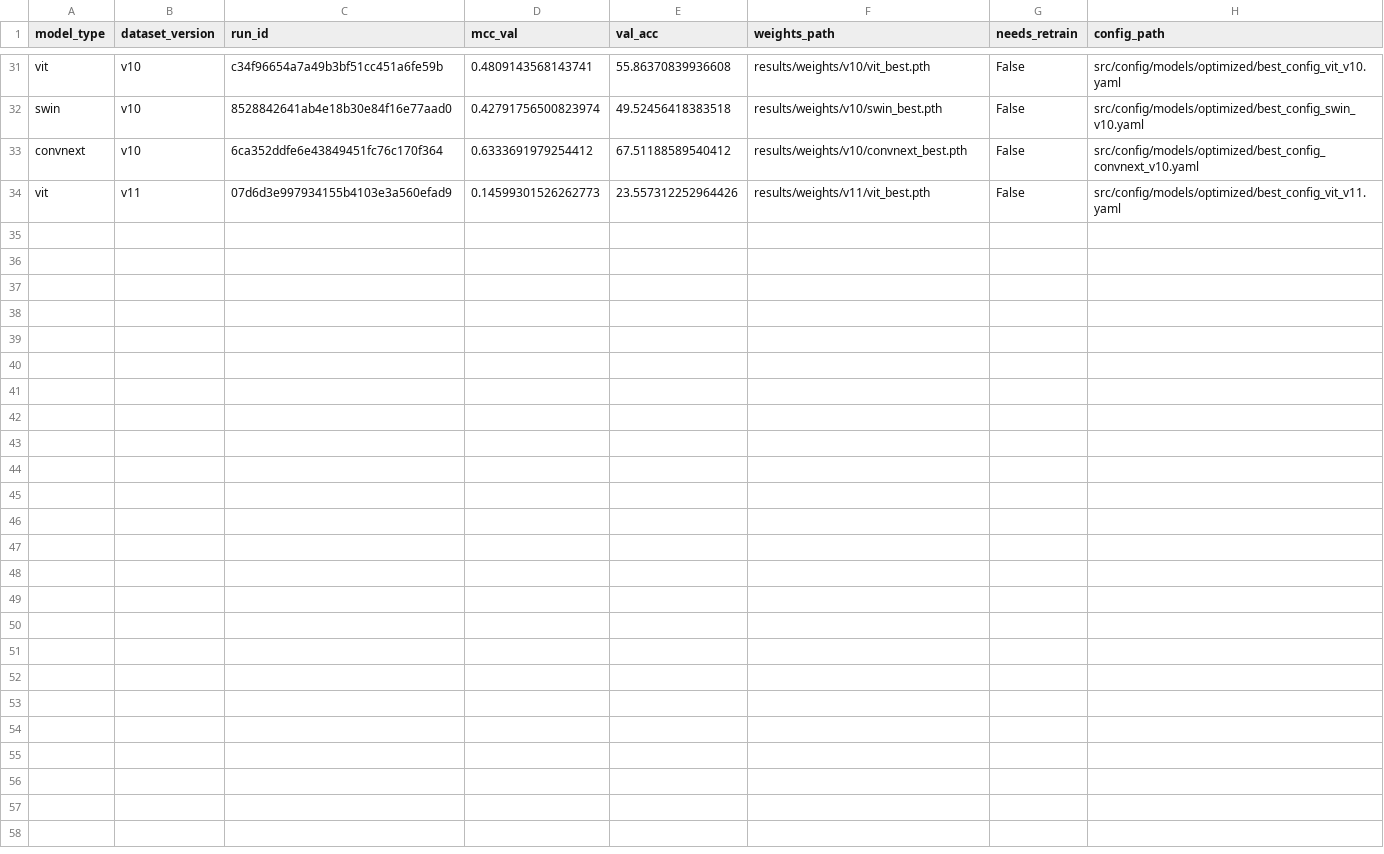
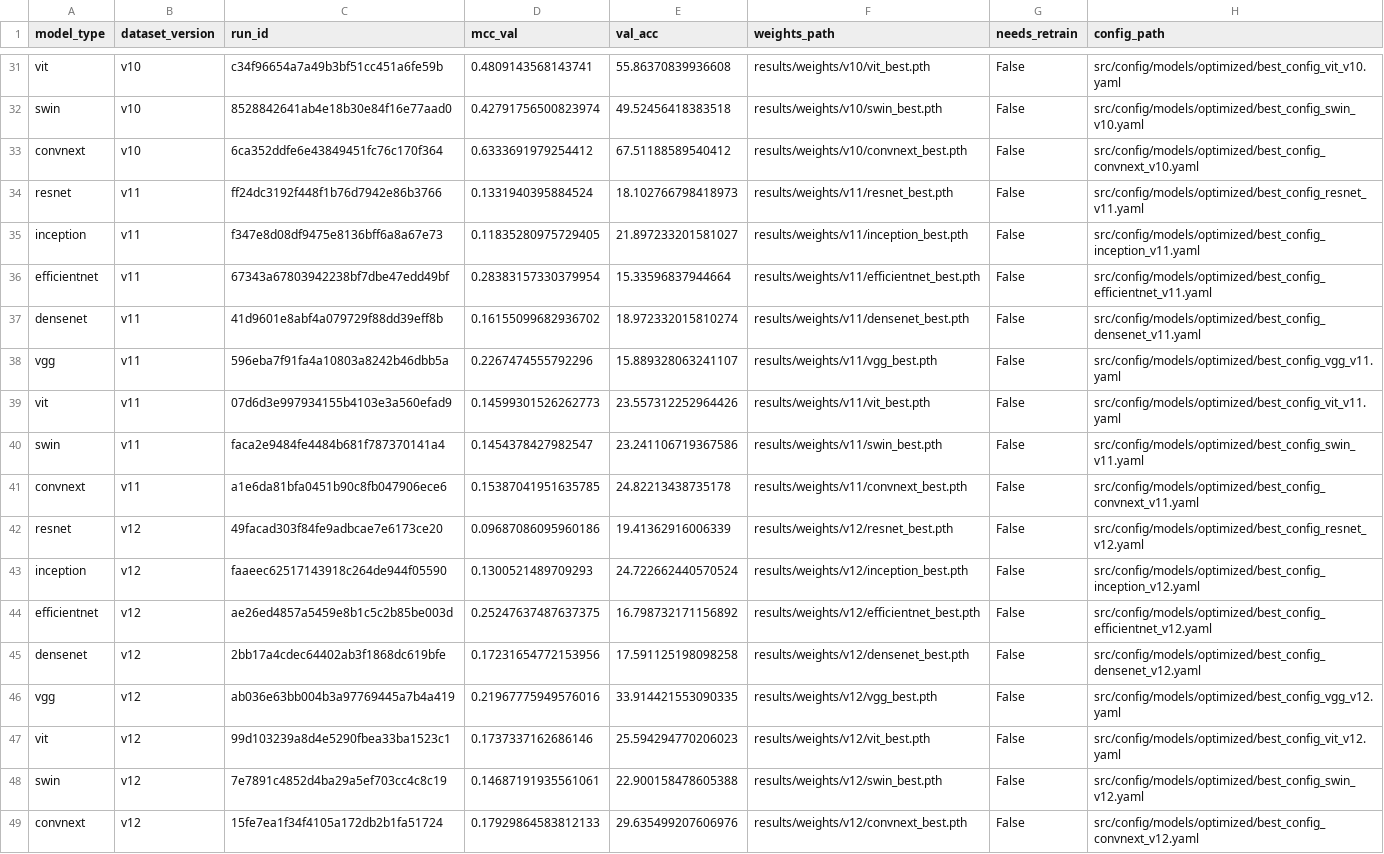
Before and after one commit to rodrigoqaz/mecai.dissertacao, a CSV file: results/best_models_manifest.csv, drawn as a sheet; only a part is shown, gaps mark what is left out.

```diff
--- a/results/best_models_manifest.csv
+++ b/results/best_models_manifest.csv
@@ -33,2 +33,17 @@ swin,v10,8528842641ab4e18b30e84f16e77aad0,0.42791756500823974,49.52456418383518,
 convnext,v10,6ca352ddfe6e43849451fc76c170f364,0.6333691979254412,67.51188589540412,results/weights/v10/convnext_best.pth,False,src/config/models/optimized/best_config_convnext_v10.yaml
+resnet,v11,ff24dc3192f448f1b76d7942e86b3766,0.1331940395884524,18.102766798418973,results/weights/v11/resnet_best.pth,False,src/config/models/optimized/best_config_resnet_v11.yaml
+inception,v11,f347e8d08df9475e8136bff6a8a67e73,0.11835280975729405,21.897233201581027,results/weights/v11/inception_best.pth,False,src/config/models/optimized/best_config_inception_v11.yaml
+efficientnet,v11,67343a67803942238bf7dbe47edd49bf,0.28383157330379954,15.33596837944664,results/weights/v11/efficientnet_best.pth,False,src/config/models/optimized/best_config_efficientnet_v11.yaml
+densenet,v11,41d9601e8abf4a079729f88dd39eff8b,0.16155099682936702,18.972332015810274,results/weights/v11/densenet_best.pth,False,src/config/models/optimized/best_config_densenet_v11.yaml
+vgg,v11,596eba7f91fa4a10803a8242b46dbb5a,0.2267474555792296,15.889328063241107,results/weights/v11/vgg_best.pth,False,src/config/models/optimized/best_config_vgg_v11.yaml
 vit,v11,07d6d3e997934155b4103e3a560efad9,0.14599301526262773,23.557312252964426,results/weights/v11/vit_best.pth,False,src/config/models/optimized/best_config_vit_v11.yaml
+swin,v11,faca2e9484fe4484b681f787370141a4,0.1454378427982547,23.241106719367586,results/weights/v11/swin_best.pth,False,src/config/models/optimized/best_config_swin_v11.yaml
+convnext,v11,a1e6da81bfa0451b90c8fb047906ece6,0.15387041951635785,24.82213438735178,results/weights/v11/convnext_best.pth,False,src/config/models/optimized/best_config_convnext_v11.yaml
+resnet,v12,49facad303f84fe9adbcae7e6173ce20,0.09687086095960186,19.41362916006339,results/weights/v12/resnet_best.pth,False,src/config/models/optimized/best_config_resnet_v12.yaml
+inception,v12,faaeec62517143918c264de944f05590,0.1300521489709293,24.722662440570524,results/weights/v12/inception_best.pth,False,src/config/models/optimized/best_config_inception_v12.yaml
+efficientnet,v12,ae26ed4857a5459e8b1c5c2b85be003d,0.25247637487637375,16.798732171156892,results/weights/v12/efficientnet_best.pth,False,src/config/models/optimized/best_config_efficientnet_v12.yaml
+densenet,v12,2bb17a4cdec64402ab3f1868dc619bfe,0.17231654772153956,17.591125198098258,results/weights/v12/densenet_best.pth,False,src/config/models/optimized/best_config_densenet_v12.yaml
+vgg,v12,ab036e63bb004b3a97769445a7b4a419,0.21967775949576016,33.914421553090335,results/weights/v12/vgg_best.pth,False,src/config/models/optimized/best_config_vgg_v12.yaml
+vit,v12,99d103239a8d4e5290fbea33ba1523c1,0.1737337162686146,25.594294770206023,results/weights/v12/vit_best.pth,False,src/config/models/optimized/best_config_vit_v12.yaml
+swin,v12,7e7891c4852d4ba29a5ef703cc4c8c19,0.14687191935561061,22.900158478605388,results/weights/v12/swin_best.pth,False,src/config/models/optimized/best_config_swin_v12.yaml
+convnext,v12,15fe7ea1f34f4105a172db2b1fa51724,0.17929864583812133,29.635499207606976,results/weights/v12/convnext_best.pth,False,src/config/models/optimized/best_config_convnext_v12.yaml
```
Also changed, not shown: results/evaluation_summary.csv, 37 other files.
